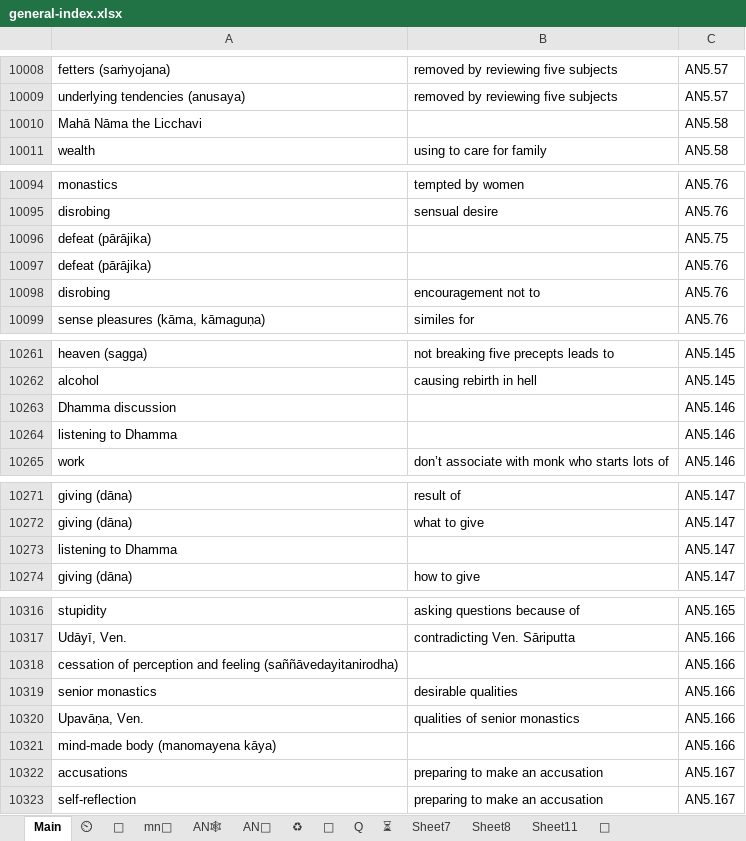
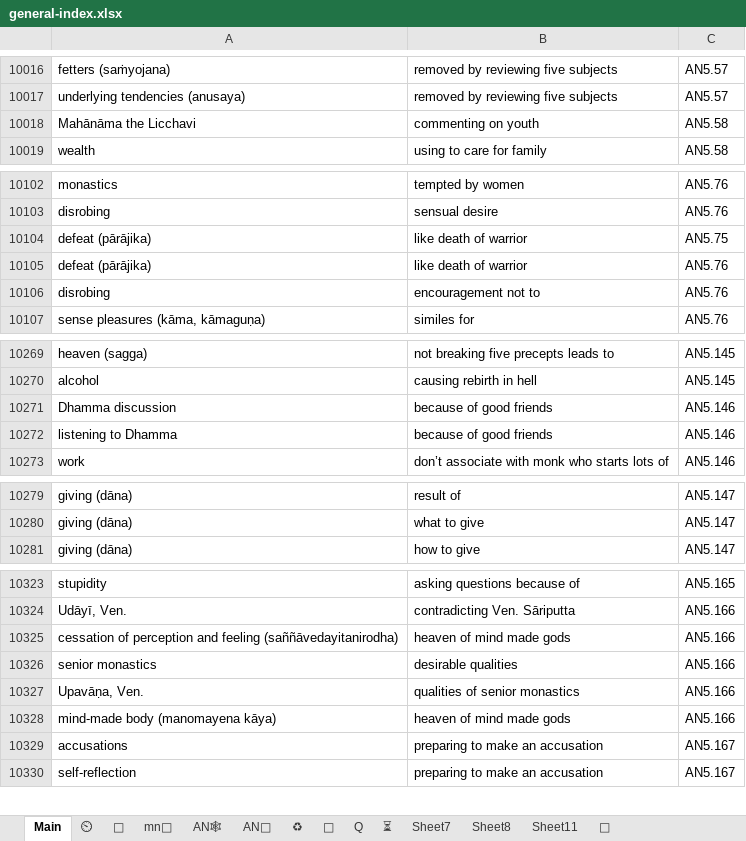
Before and after one commit to thesunshade/sutta-index, an Excel workbook: src/data/general-index.xlsx, sheet Main, drawn as a sheet; only a part is shown, gaps mark what is left out; values as stored, in another font and other column widths than the file's, no borders; conditional formats not drawn; removed rows and columns are numbered as before the commit, all else as after; the diff covers the shown part only; the diff names each change by its address in the sheet, - before the commit and + after, or states it on an @@ line.

```diff
--- a/src/data/general-index.xlsx (sheet Main)
+++ b/src/data/general-index.xlsx (sheet Main)
-A10018: Mahā Nāma the Licchavi
+A10018: Mahānāma the Licchavi
-B10018: (empty)
+B10018: commenting on youth
-B10104:B10105: (empty)
+B10104:B10105: like death of warrior
-B10271:B10272: (empty)
+B10271:B10272: because of good friends
-row 10273: listening to Dhamma |  | AN5.147
-B10325: (empty)
+B10325: heaven of mind made gods
-B10328: (empty)
+B10328: heaven of mind made gods
```
Also changed, not shown: 177 added rows, 7 moved rows and 29 edited cells elsewhere in this sheet, sheet ⏲, sheet 🤔, 11 other files.
